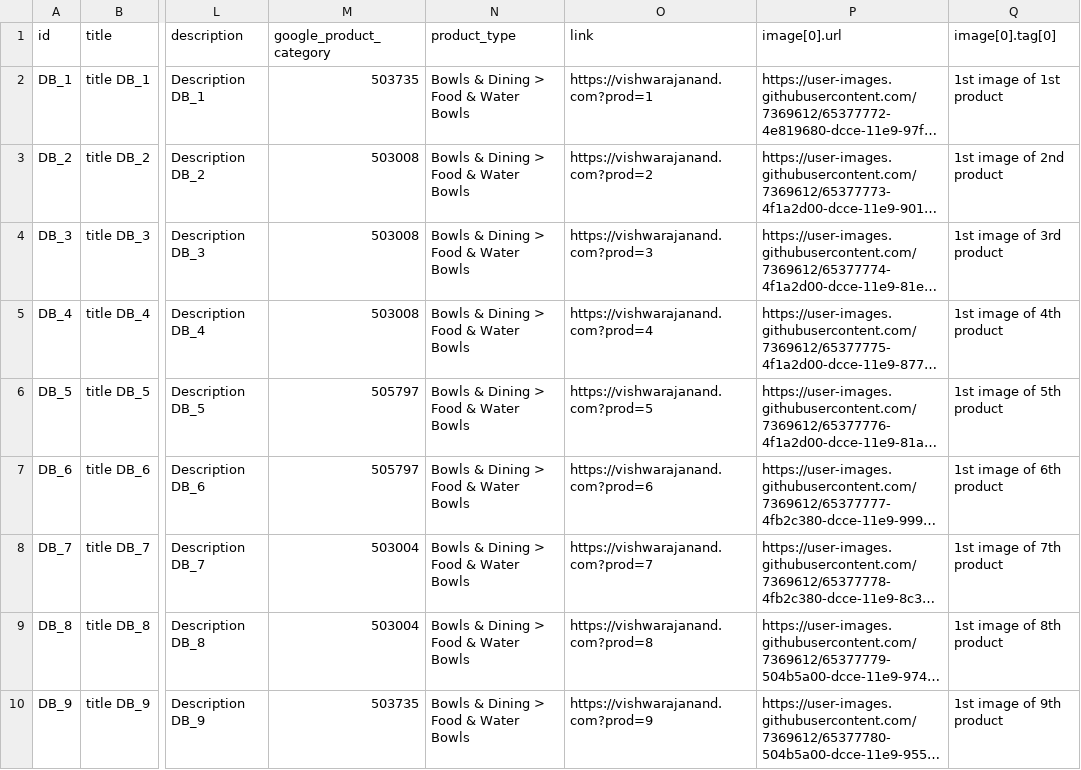
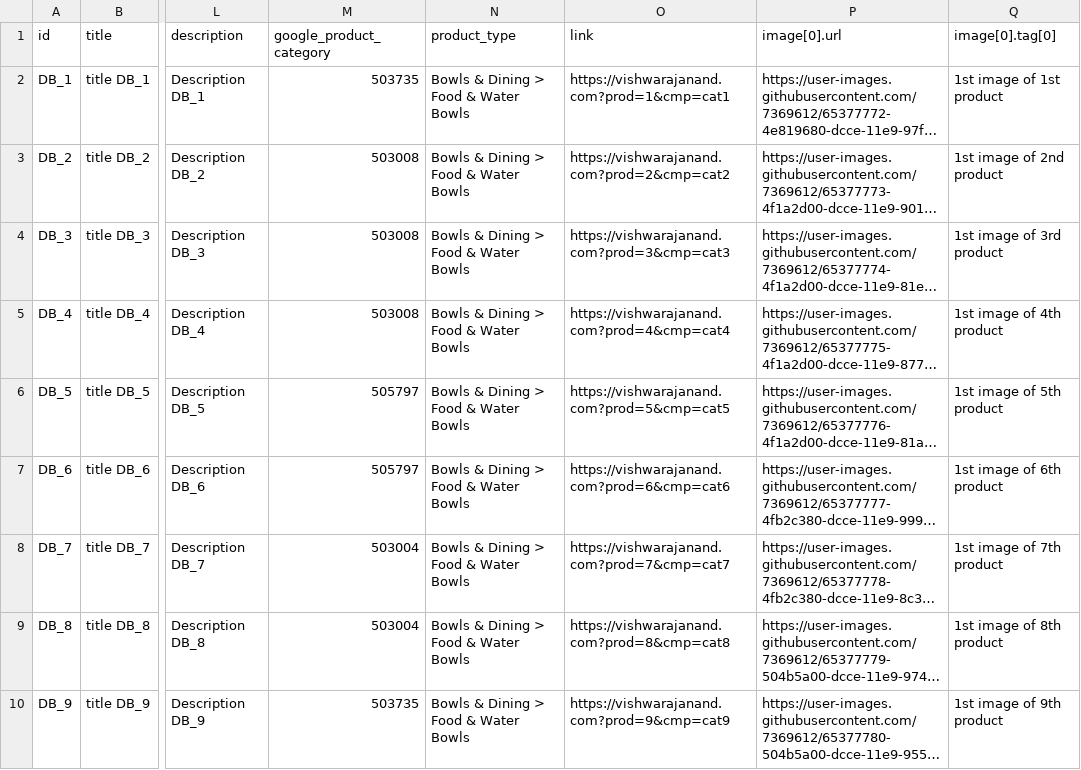
Before and after one commit to vishwarajanand/HostedFBCatalog, a CSV file: dpa_product_catalog_sample_feed.csv, drawn as a sheet; only a part is shown, gaps mark what is left out; long unchanged cells end in …; the diff names each change by its address in the sheet, - before the commit and + after, or states it on an @@ line.

Commit message:
Adding cmp params in landing url

```diff
--- a/dpa_product_catalog_sample_feed.csv
+++ b/dpa_product_catalog_sample_feed.csv
-O2 (link): https://vishwarajanand.com?prod=1
+O2 (link): https://vishwarajanand.com?prod=1&cmp=cat1
-O3 (link): https://vishwarajanand.com?prod=2
+O3 (link): https://vishwarajanand.com?prod=2&cmp=cat2
-O4 (link): https://vishwarajanand.com?prod=3
+O4 (link): https://vishwarajanand.com?prod=3&cmp=cat3
-O5 (link): https://vishwarajanand.com?prod=4
+O5 (link): https://vishwarajanand.com?prod=4&cmp=cat4
-O6 (link): https://vishwarajanand.com?prod=5
+O6 (link): https://vishwarajanand.com?prod=5&cmp=cat5
-O7 (link): https://vishwarajanand.com?prod=6
+O7 (link): https://vishwarajanand.com?prod=6&cmp=cat6
-O8 (link): https://vishwarajanand.com?prod=7
+O8 (link): https://vishwarajanand.com?prod=7&cmp=cat7
-O9 (link): https://vishwarajanand.com?prod=8
+O9 (link): https://vishwarajanand.com?prod=8&cmp=cat8
-O10 (link): https://vishwarajanand.com?prod=9
+O10 (link): https://vishwarajanand.com?prod=9&cmp=cat9
```
